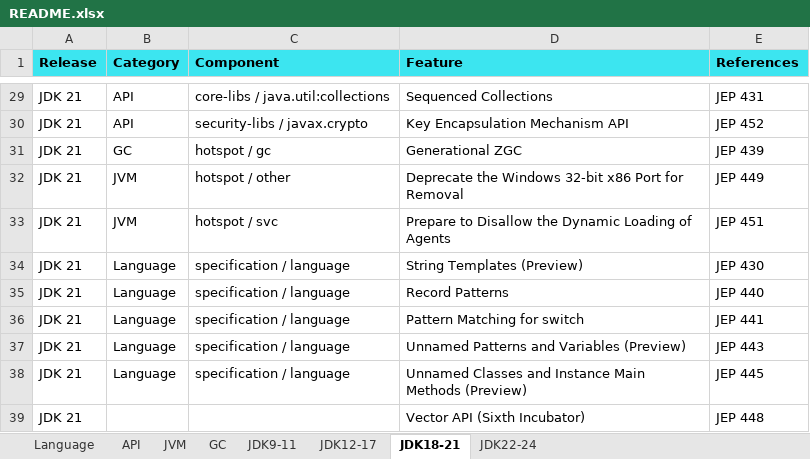
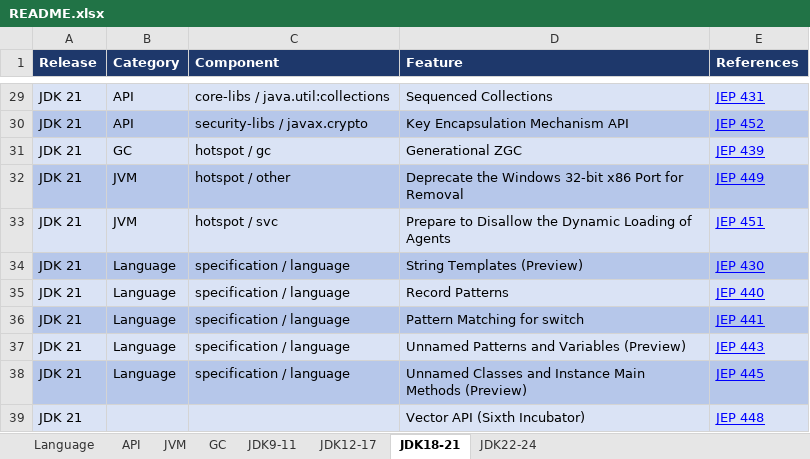
Before and after one commit to maiaimei/java-learning, an Excel workbook: README.xlsx, sheet JDK18-21, drawn as a sheet; only a part is shown, gaps mark what is left out; values as stored, in another font and other column widths than the file's, no borders; the diff covers the shown part only; the diff names each change by its address in the sheet, - before the commit and + after, or states it on an @@ line.

```diff
--- a/README.xlsx (sheet JDK18-21)
+++ b/README.xlsx (sheet JDK18-21)
@@ A1:E1 fill: #3CE5F0 → #1E386B, text colour: black → #FFFFFF @@
-A29:E29 fill: none
+A29:E29 fill: #DAE3F5
@@ E29:E39 underline: off → on, text colour: black → #0000FF @@
-A30:E30 fill: none
+A30:E30 fill: #B6C7EA
-A31:E31 fill: none
+A31:E31 fill: #DAE3F5
-A32:E32 fill: none
+A32:E32 fill: #B6C7EA
-A33:E33 fill: none
+A33:E33 fill: #DAE3F5
-A34:E34 fill: none
+A34:E34 fill: #B6C7EA
-A35:E35 fill: none
+A35:E35 fill: #DAE3F5
-A36:E36 fill: none
+A36:E36 fill: #B6C7EA
-A37:E37 fill: none
+A37:E37 fill: #DAE3F5
-A38:E38 fill: none
+A38:E38 fill: #B6C7EA
-A39:E39 fill: none
+A39:E39 fill: #DAE3F5
```
Also changed, not shown: cell formats elsewhere in this sheet, sheet JDK9-11, sheet JDK12-17, sheet JDK22-24, sheet API, sheet Language, sheet GC, 1 more sheet, 1 other file.
